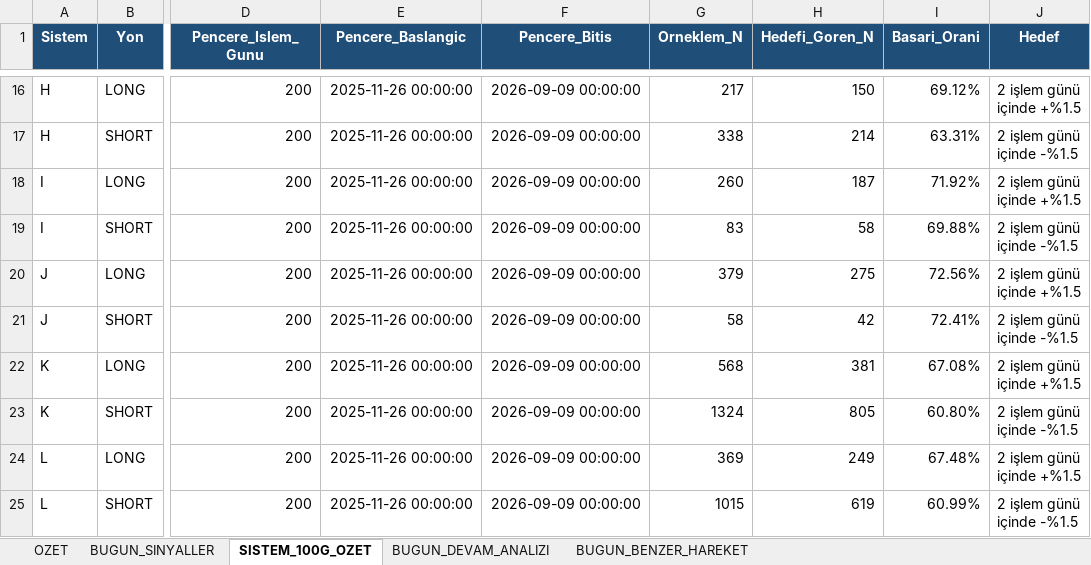
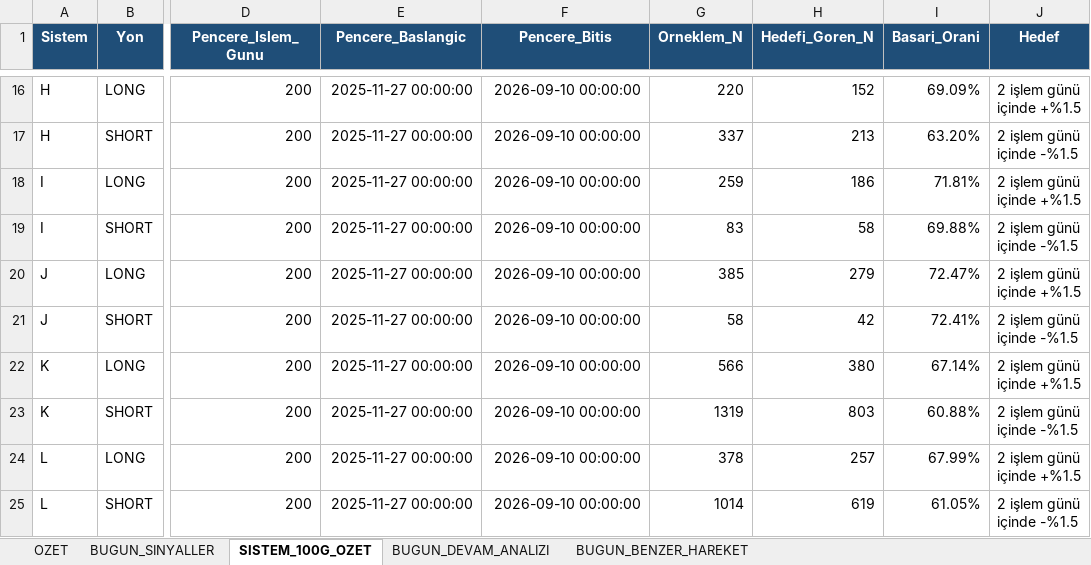
Before and after one commit to serkanche/portfoy, an Excel workbook: CNDL_tr.xlsx, sheet SISTEM_100G_OZET, drawn as a sheet; only a part is shown, gaps mark what is left out; values as stored, in another font and other column widths than the file's, no borders; the diff covers the shown part only; the diff names each change by its address in the sheet, - before the commit and + after, or states it on an @@ line.

```diff
--- a/CNDL_tr.xlsx (sheet SISTEM_100G_OZET)
+++ b/CNDL_tr.xlsx (sheet SISTEM_100G_OZET)
-E16:E25 (Pencere_Baslangic): 2025-11-26 00:00:00
+E16:E25 (Pencere_Baslangic): 2025-11-27 00:00:00
-F16:F25 (Pencere_Bitis): 2026-09-09 00:00:00
+F16:F25 (Pencere_Bitis): 2026-09-10 00:00:00
-G16 (Orneklem_N): 217
+G16 (Orneklem_N): 220
-H16 (Hedefi_Goren_N): 150
+H16 (Hedefi_Goren_N): 152
-I16 (Basari_Orani): 69.12%
+I16 (Basari_Orani): 69.09%
-G17 (Orneklem_N): 338
+G17 (Orneklem_N): 337
-H17 (Hedefi_Goren_N): 214
+H17 (Hedefi_Goren_N): 213
-I17 (Basari_Orani): 63.31%
+I17 (Basari_Orani): 63.20%
-G18 (Orneklem_N): 260
+G18 (Orneklem_N): 259
-H18 (Hedefi_Goren_N): 187
+H18 (Hedefi_Goren_N): 186
-I18 (Basari_Orani): 71.92%
+I18 (Basari_Orani): 71.81%
-G20 (Orneklem_N): 379
+G20 (Orneklem_N): 385
-H20 (Hedefi_Goren_N): 275
+H20 (Hedefi_Goren_N): 279
-I20 (Basari_Orani): 72.56%
+I20 (Basari_Orani): 72.47%
-G22 (Orneklem_N): 568
+G22 (Orneklem_N): 566
-H22 (Hedefi_Goren_N): 381
+H22 (Hedefi_Goren_N): 380
-I22 (Basari_Orani): 67.08%
+I22 (Basari_Orani): 67.14%
-G23 (Orneklem_N): 1324
+G23 (Orneklem_N): 1319
-H23 (Hedefi_Goren_N): 805
+H23 (Hedefi_Goren_N): 803
-I23 (Basari_Orani): 60.80%
+I23 (Basari_Orani): 60.88%
-G24 (Orneklem_N): 369
+G24 (Orneklem_N): 378
-H24 (Hedefi_Goren_N): 249
+H24 (Hedefi_Goren_N): 257
-I24 (Basari_Orani): 67.48%
+I24 (Basari_Orani): 67.99%
-G25 (Orneklem_N): 1015
+G25 (Orneklem_N): 1014
-I25 (Basari_Orani): 60.99%
+I25 (Basari_Orani): 61.05%
```
Also changed, not shown: 58 edited cells elsewhere in this sheet, sheet BUGUN_BENZER_HAREKET, sheet BUGUN_SINYALLER, sheet BUGUN_DEVAM_ANALIZI, sheet OZET.
